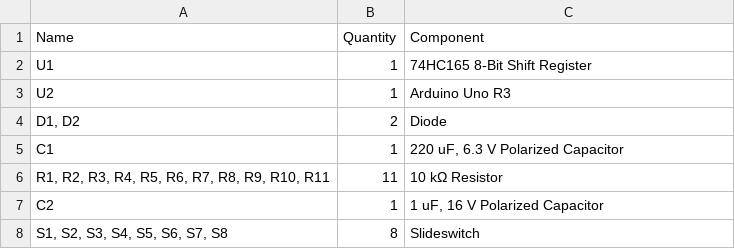
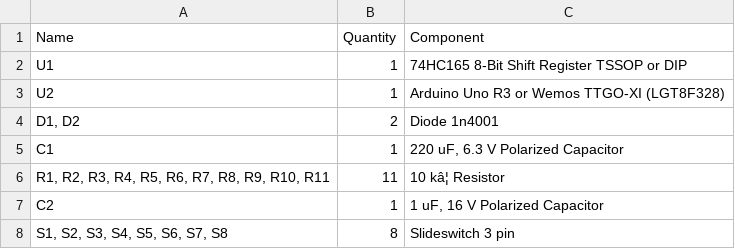
Before and after one commit to priendeau/Arduino, a CSV file: LGT8F328/DrnBtShiftRegPISO/Material-bill.csv, drawn as a sheet; the diff names each change by its address in the sheet, - before the commit and + after, or states it on an @@ line.

Commit message:
Update Material-bill.csv
diode become diode 1n4001, include Arduino Uno or LGT8F328, switch is precised to be 3 pin swith

```diff
--- a/LGT8F328/DrnBtShiftRegPISO/Material-bill.csv
+++ b/LGT8F328/DrnBtShiftRegPISO/Material-bill.csv
-C2 (Component): 74HC165 8-Bit Shift Register
+C2 (Component): 74HC165 8-Bit Shift Register TSSOP or DIP
-C3 (Component): Arduino Uno R3
+C3 (Component): Arduino Uno R3 or Wemos TTGO-XI (LGT8F328)
-C4 (Component): Diode
+C4 (Component): Diode 1n4001
-C6 (Component): 10 kΩ Resistor
+C6 (Component): 10 kâ¦ Resistor
-C8 (Component): Slideswitch
+C8 (Component): Slideswitch 3 pin
```
